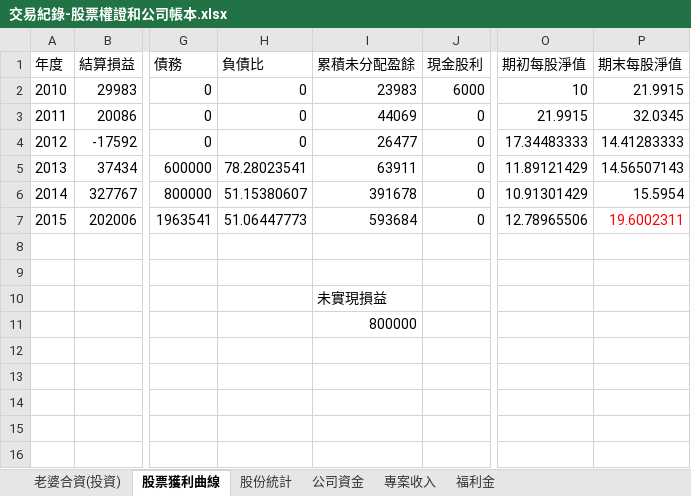
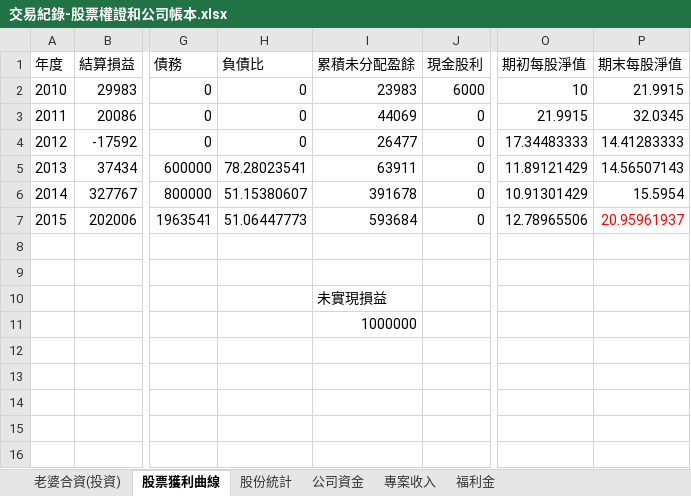
Before and after one commit to dada2cindy/tradeuse-dada2cindy, an Excel workbook: 交易紀錄/交易紀錄-股票權證和公司帳本.xlsx, sheet 股票獲利曲線, drawn as a sheet; only a part is shown, gaps mark what is left out; values as stored, in another font and other column widths than the file's, no borders; charts and pictures not drawn; the diff names each change by its address in the sheet, - before the commit and + after, or states it on an @@ line.

```diff
--- a/交易紀錄/交易紀錄-股票權證和公司帳本.xlsx (sheet 股票獲利曲線)
+++ b/交易紀錄/交易紀錄-股票權證和公司帳本.xlsx (sheet 股票獲利曲線)
-P7 (期末每股淨值): 19.6002311
+P7 (期末每股淨值): 20.95961937
-I11 (累積未分配盈餘): 800000
+I11 (累積未分配盈餘): 1000000
```
Also changed, not shown: charts or pictures.
